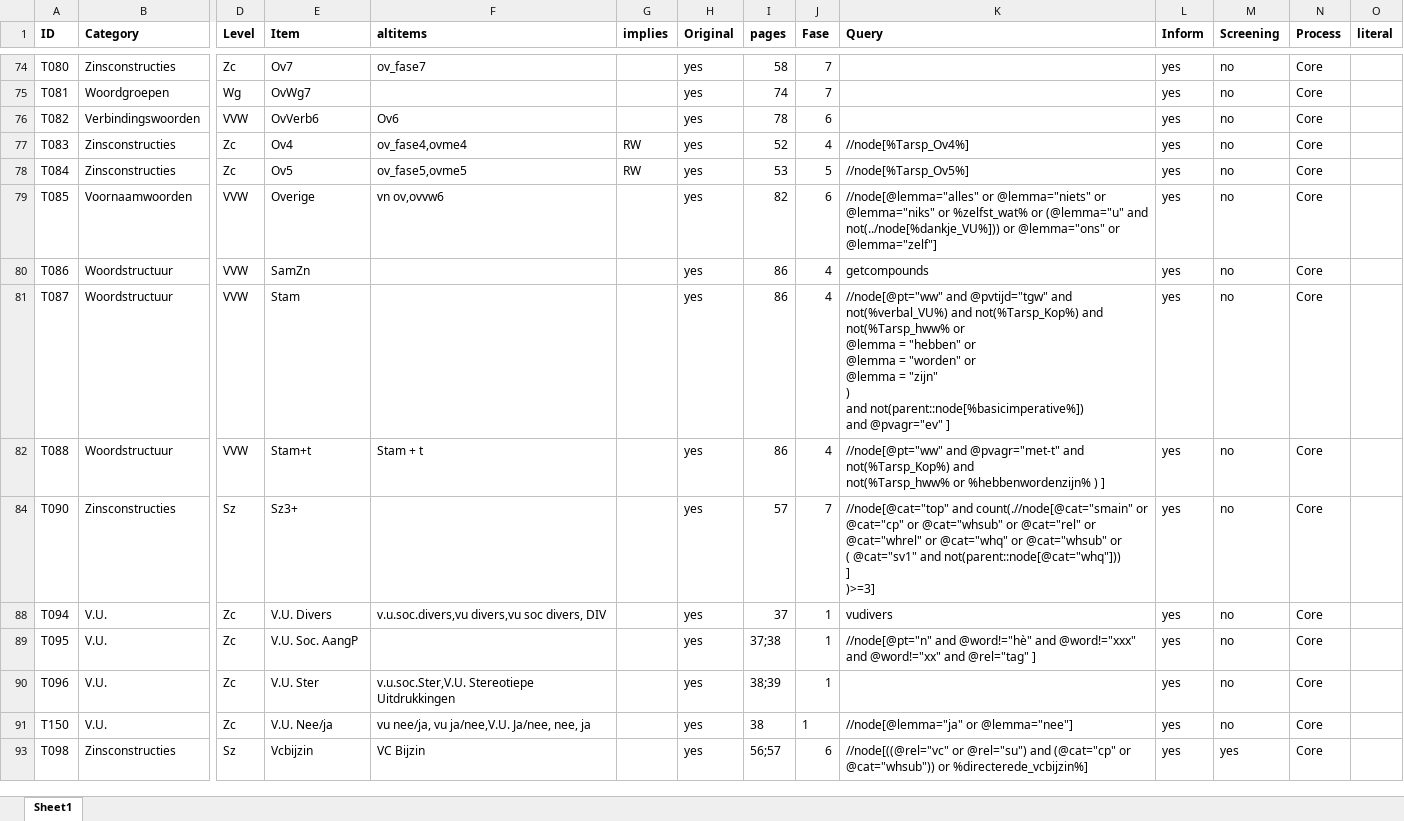
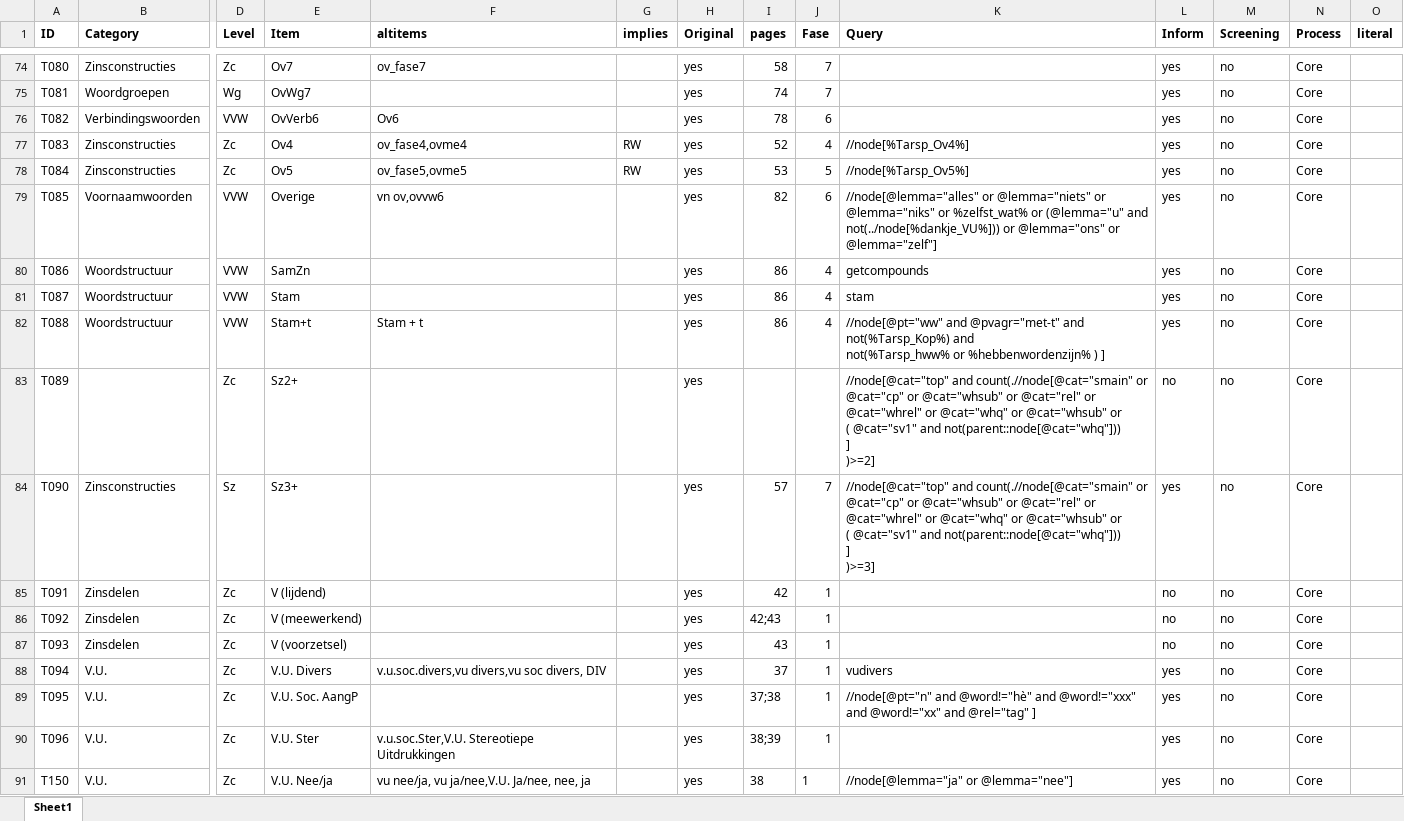
Before and after one commit to CentreForDigitalHumanities/sastadev, an Excel workbook: src/sastadev/data/methods/TARSP_Index_Current.xlsx, sheet Sheet1, drawn as a sheet; only a part is shown, gaps mark what is left out; the shorter side is filled out with more unchanged rows; values as stored, in another font and other column widths than the file's, no borders; rows hold the shown columns only; ↵ is a line break in a cell; the diff covers the shown part only; the diff names each change by its address in the sheet, - before the commit and + after, or states it on an @@ line.

```diff
--- a/src/sastadev/data/methods/TARSP_Index_Current.xlsx (sheet Sheet1)
+++ b/src/sastadev/data/methods/TARSP_Index_Current.xlsx (sheet Sheet1)
-K81 (Query): //node[@pt="ww" and @pvtijd="tgw" and ↵ not(%verbal_VU%) and not(%Tarsp_Kop%) and ↵ not(%Tarsp_hww% or ↵ @lemma = "hebben" or ↵ @lemma = "worden" or ↵ @lemma = "zijn" ↵ ) ↵ and not(parent::node[%basicimperative%]) ↵ and @pvagr="ev" ]
+K81 (Query): stam
@@ row 83 unhidden: T089 |  | Zc | Sz2+ |  |  | yes |  |  | //node[@cat="top" and count(.//node[@cat="smain" or @cat="cp" or @cat="whsub" or @cat="rel" or @cat="whrel" or @cat="whq" or @cat="whsub" or ↵ ( @cat="sv1" and not(parent::node[@cat="whq"])) ↵ ] ↵ )>=2] | no | no | Core @@
@@ row 85 unhidden: T091 | Zinsdelen | Zc | V (lijdend) |  |  | yes | 42 | 1 |  | no | no | Core @@
@@ row 86 unhidden: T092 | Zinsdelen | Zc | V (meewerkend) |  |  | yes | 42;43 | 1 |  | no | no | Core @@
@@ row 87 unhidden: T093 | Zinsdelen | Zc | V (voorzetsel) |  |  | yes | 43 | 1 |  | no | no | Core @@
```
Also changed, not shown: 28 hidden or unhidden rows and 2 edited cells elsewhere in this sheet, 9 other files.
